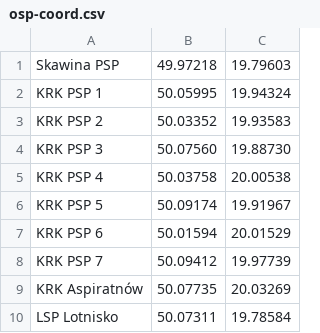
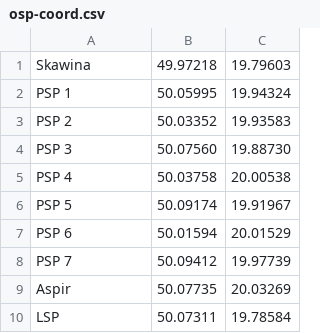
Before and after one commit to john-bartu/cut-oot, a CSV file: TO_Lab_5/osp-coord.csv, drawn as a sheet.

```diff
--- a/TO_Lab_5/osp-coord.csv
+++ b/TO_Lab_5/osp-coord.csv
@@ -1,10 +1,10 @@
-Skawina PSP,49.97218,19.79603
-KRK PSP 1,50.05995,19.94324
-KRK PSP 2,50.03352,19.93583
-KRK PSP 3,50.07560,19.88730
-KRK PSP 4,50.03758,20.00538
-KRK PSP 5,50.09174,19.91967
-KRK PSP 6,50.01594,20.01529
-KRK PSP 7,50.09412,19.97739
-KRK Aspiratnów,50.07735,20.03269
-LSP Lotnisko,50.07311,19.78584
+Skawina,49.97218,19.79603
+PSP 1,50.05995,19.94324
+PSP 2,50.03352,19.93583
+PSP 3,50.07560,19.88730
+PSP 4,50.03758,20.00538
+PSP 5,50.09174,19.91967
+PSP 6,50.01594,20.01529
+PSP 7,50.09412,19.97739
+Aspir,50.07735,20.03269
+LSP,50.07311,19.78584
```
Also changed, not shown: 13 other files.
